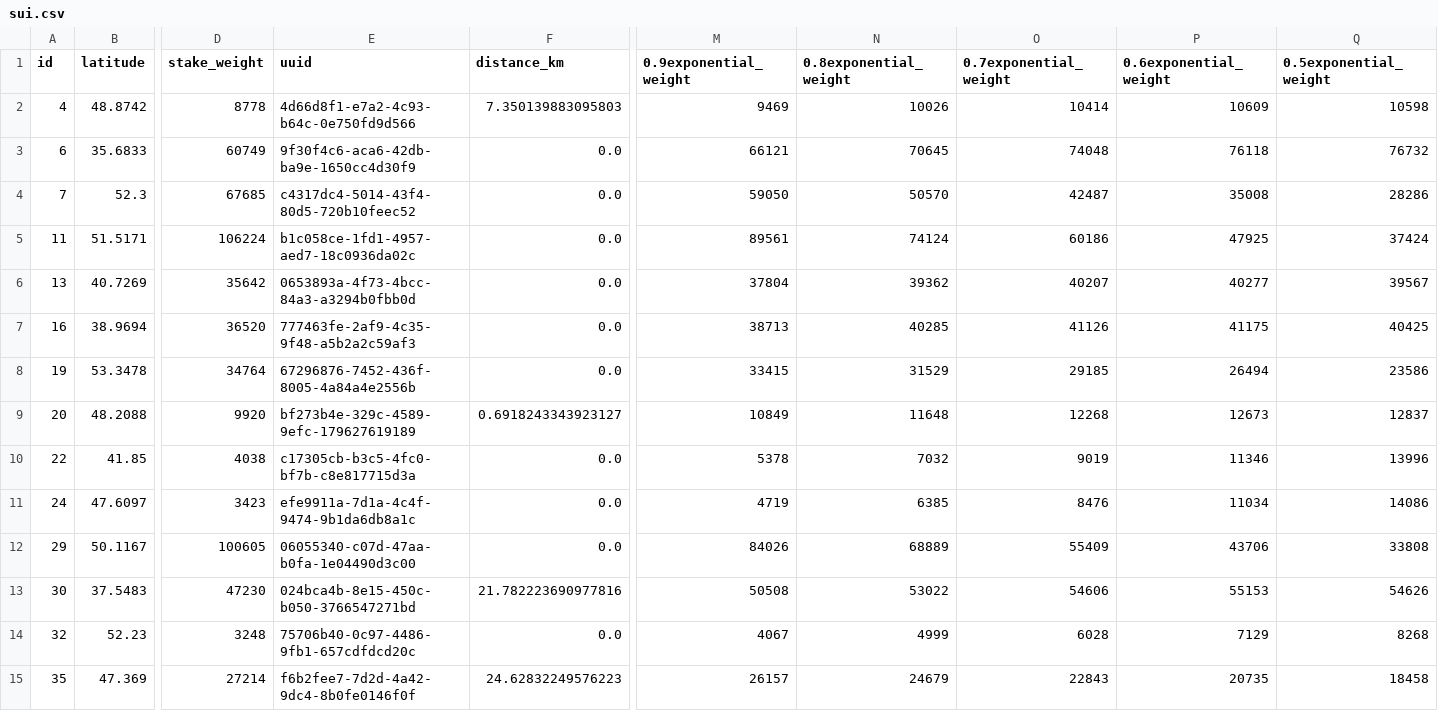
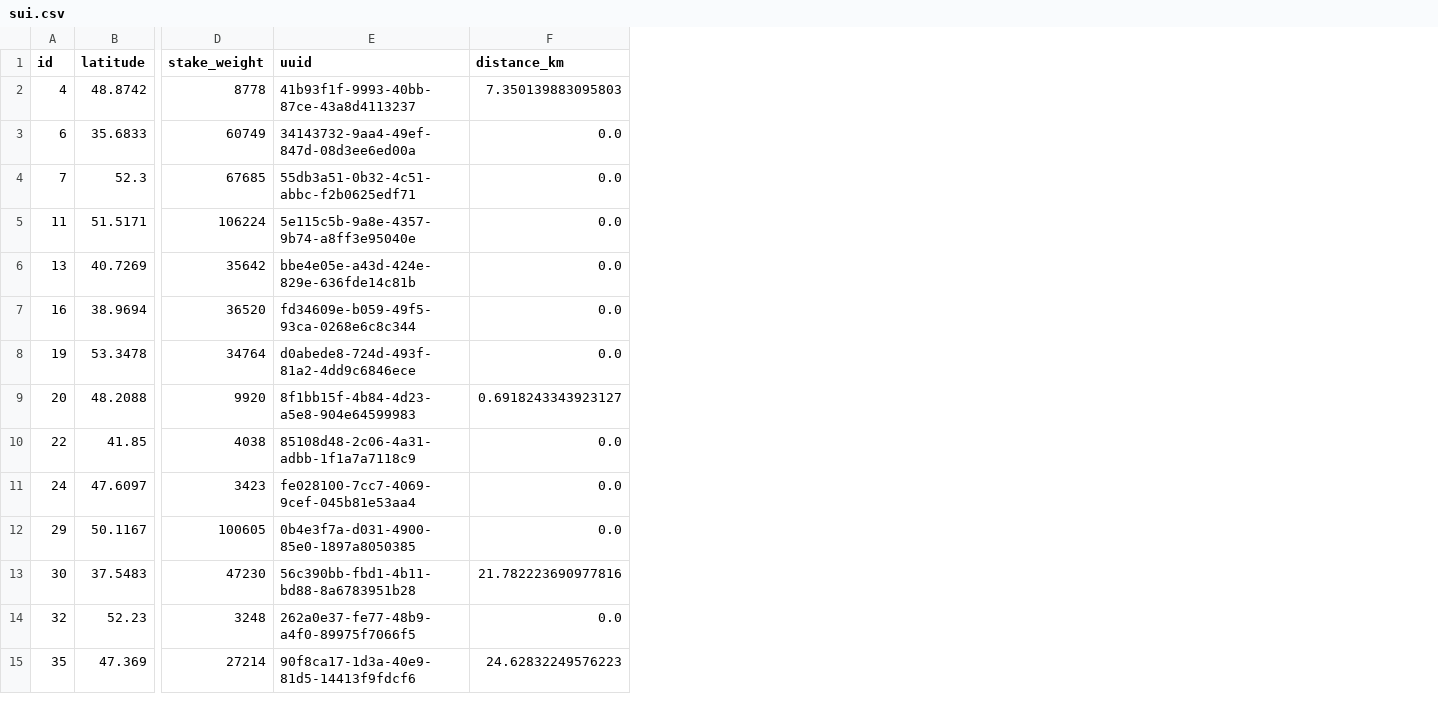
Before and after one commit to GeoDecConsensus/geodec, a CSV file: rundata/sui.csv, drawn as a sheet; only a part is shown, gaps mark what is left out; the diff covers the shown part only; the diff names each change by its address in the sheet, - before the commit and + after, or states it on an @@ line.

```diff
--- a/rundata/sui.csv
+++ b/rundata/sui.csv
-column M (0.9exponential_weight), rows 2-15: 9469 | 66121 | 59050 | 89561 | 37804 | 38713 | 33415 | 10849 | 5378 | 4719 | 84026 | 50508 | 4067 | 26157
-column N (0.8exponential_weight), rows 2-15: 10026 | 70645 | 50570 | 74124 | 39362 | 40285 | 31529 | 11648 | 7032 | 6385 | 68889 | 53022 | 4999 | 24679
-column O (0.7exponential_weight), rows 2-15: 10414 | 74048 | 42487 | 60186 | 40207 | 41126 | 29185 | 12268 | 9019 | 8476 | 55409 | 54606 | 6028 | 22843
-column P (0.6exponential_weight), rows 2-15: 10609 | 76118 | 35008 | 47925 | 40277 | 41175 | 26494 | 12673 | 11346 | 11034 | 43706 | 55153 | 7129 | 20735
-column Q (0.5exponential_weight), rows 2-15: 10598 | 76732 | 28286 | 37424 | 39567 | 40425 | 23586 | 12837 | 13996 | 14086 | 33808 | 54626 | 8268 | 18458
-E2 (uuid): 4d66d8f1-e7a2-4c93-b64c-0e750fd9d566
+E2 (uuid): 41b93f1f-9993-40bb-87ce-43a8d4113237
-E3 (uuid): 9f30f4c6-aca6-42db-ba9e-1650cc4d30f9
+E3 (uuid): 34143732-9aa4-49ef-847d-08d3ee6ed00a
-E4 (uuid): c4317dc4-5014-43f4-80d5-720b10feec52
+E4 (uuid): 55db3a51-0b32-4c51-abbc-f2b0625edf71
-E5 (uuid): b1c058ce-1fd1-4957-aed7-18c0936da02c
+E5 (uuid): 5e115c5b-9a8e-4357-9b74-a8ff3e95040e
-E6 (uuid): 0653893a-4f73-4bcc-84a3-a3294b0fbb0d
+E6 (uuid): bbe4e05e-a43d-424e-829e-636fde14c81b
-E7 (uuid): 777463fe-2af9-4c35-9f48-a5b2a2c59af3
+E7 (uuid): fd34609e-b059-49f5-93ca-0268e6c8c344
-E8 (uuid): 67296876-7452-436f-8005-4a84a4e2556b
+E8 (uuid): d0abede8-724d-493f-81a2-4dd9c6846ece
-E9 (uuid): bf273b4e-329c-4589-9efc-179627619189
+E9 (uuid): 8f1bb15f-4b84-4d23-a5e8-904e64599983
-E10 (uuid): c17305cb-b3c5-4fc0-bf7b-c8e817715d3a
+E10 (uuid): 85108d48-2c06-4a31-adbb-1f1a7a7118c9
-E11 (uuid): efe9911a-7d1a-4c4f-9474-9b1da6db8a1c
+E11 (uuid): fe028100-7cc7-4069-9cef-045b81e53aa4
-E12 (uuid): 06055340-c07d-47aa-b0fa-1e04490d3c00
+E12 (uuid): 0b4e3f7a-d031-4900-85e0-1897a8050385
-E13 (uuid): 024bca4b-8e15-450c-b050-3766547271bd
+E13 (uuid): 56c390bb-fbd1-4b11-bd88-8a6783951b28
-E14 (uuid): 75706b40-0c97-4486-9fb1-657cdfdcd20c
+E14 (uuid): 262a0e37-fe77-48b9-a4f0-89975f7066f5
-E15 (uuid): f6b2fee7-7d2d-4a42-9dc4-8b0fe0146f0f
+E15 (uuid): 90f8ca17-1d3a-40e9-81d5-14413f9fdcf6
```
Also changed, not shown: 26 edited cells elsewhere in this file, frontend/public/servers.csv, rundata/aptos.csv, 16 other files.
